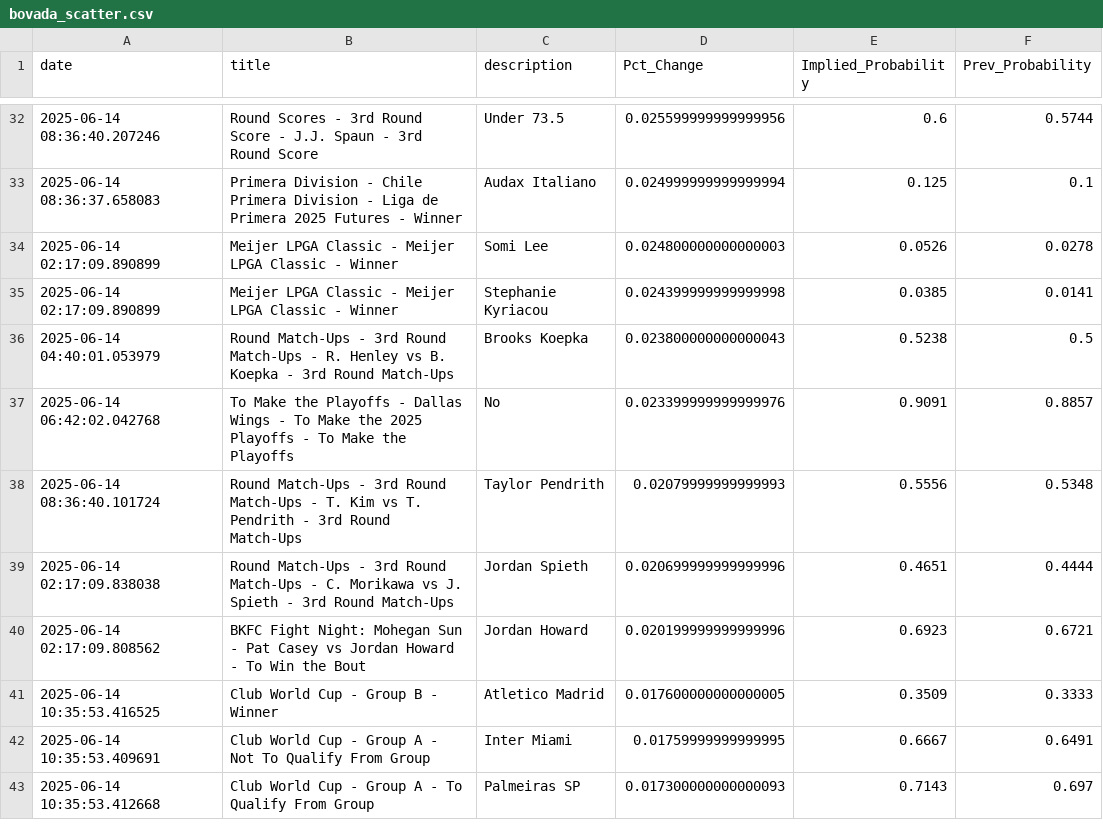
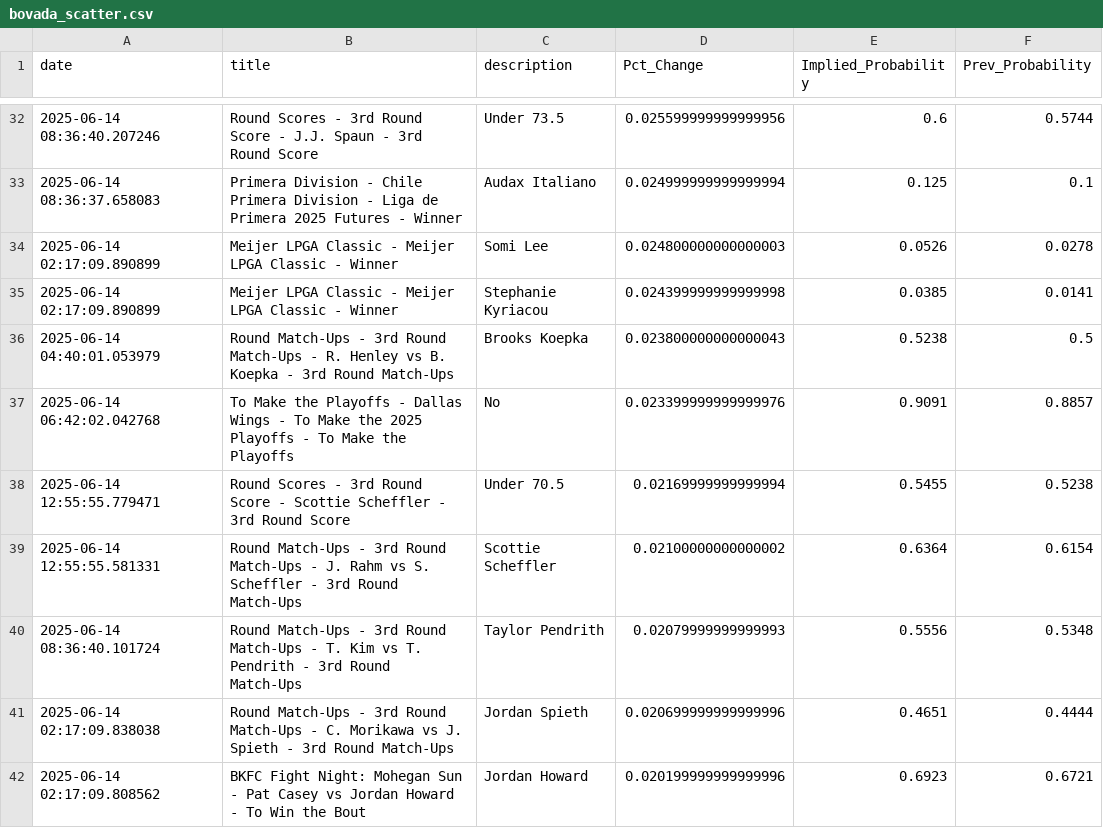
Before and after one commit to aaroncolesmith/data_bovada, a CSV file: data/bovada_scatter.csv, drawn as a sheet; only a part is shown, gaps mark what is left out; the shorter side is filled out with more unchanged rows; the diff covers the shown part only; the diff names each change by its address in the sheet, - before the commit and + after, or states it on an @@ line.

```diff
--- a/data/bovada_scatter.csv
+++ b/data/bovada_scatter.csv
+row 38: 2025-06-14 12:55:55.779471 | Round Scores - 3rd Round Score - Scottie Scheffler - 3rd Round Score | Under 70.5 | 0.02169999999999994 | 0.5455 | 0.5238
+row 39: 2025-06-14 12:55:55.581331 | Round Match-Ups - 3rd Round Match-Ups - J. Rahm vs S. Scheffler - 3rd Round Match-Ups | Scottie Scheffler | 0.02100000000000002 | 0.6364 | 0.6154
```
Also changed, not shown: 19 added rows, 4 moved rows and 3 edited cells elsewhere in this file, 1 other file.
